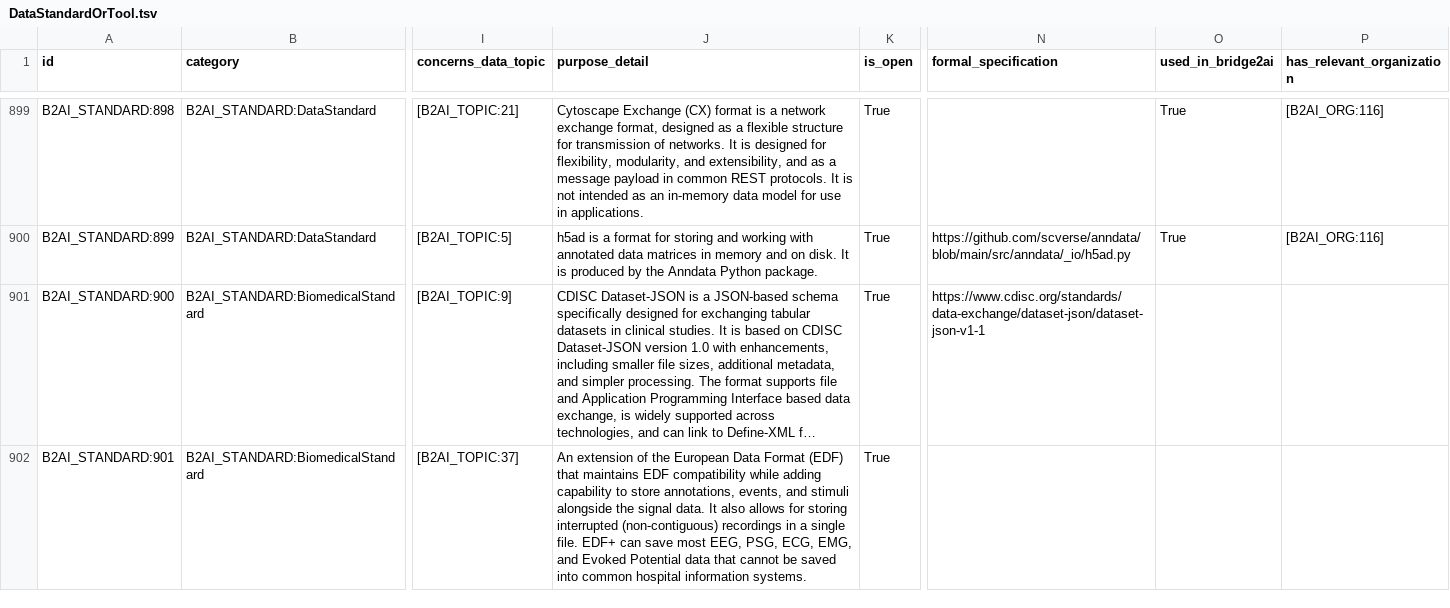
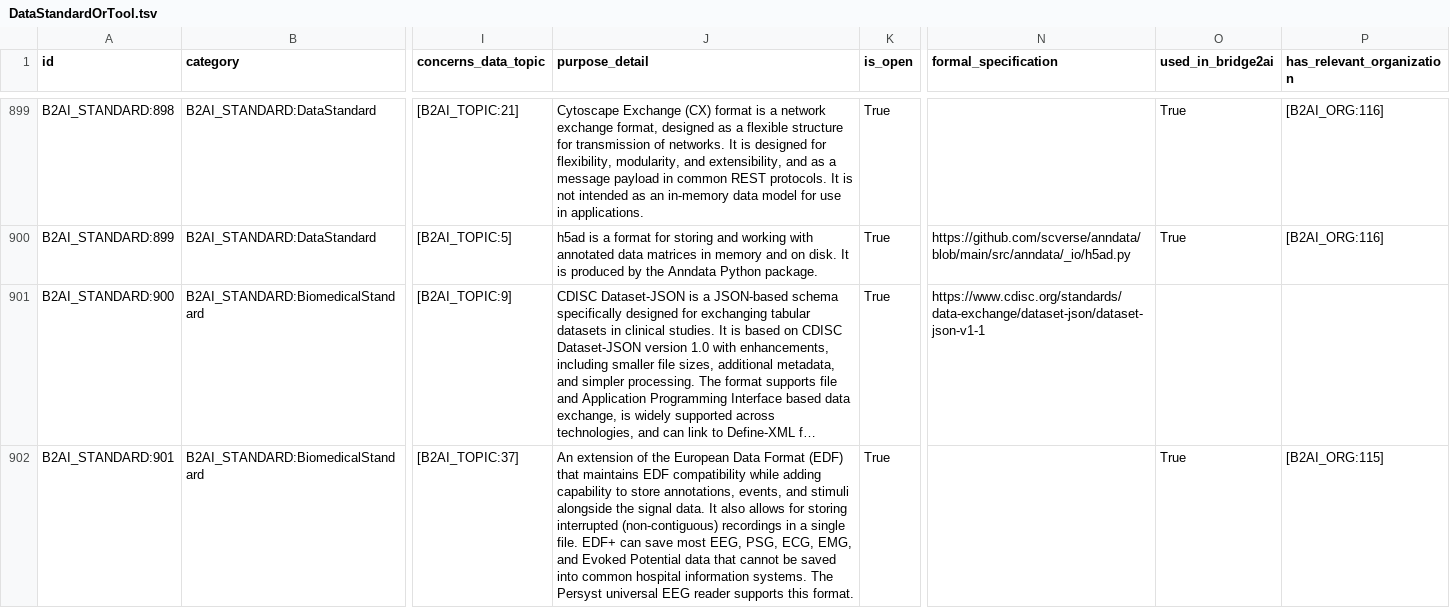
Before and after one commit to bridge2ai/b2ai-standards-registry, a TSV file: project/data/DataStandardOrTool.tsv, drawn as a sheet; only a part is shown, gaps mark what is left out; long unchanged cells end in …; the diff names each change by its address in the sheet, - before the commit and + after, or states it on an @@ line.

Commit message:
Update with Bridge2AI relevance

```diff
--- a/project/data/DataStandardOrTool.tsv
+++ b/project/data/DataStandardOrTool.tsv
-J902 (purpose_detail): …information systems.
+J902 (purpose_detail): …information systems. The Persyst universal EEG reader supports this format.
-O902 (used_in_bridge2ai): (empty)
+O902 (used_in_bridge2ai): True
-P902 (has_relevant_organization): (empty)
+P902 (has_relevant_organization): [B2AI_ORG:115]
```
Also changed, not shown: 3 other files.
